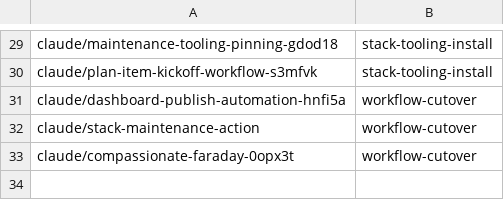
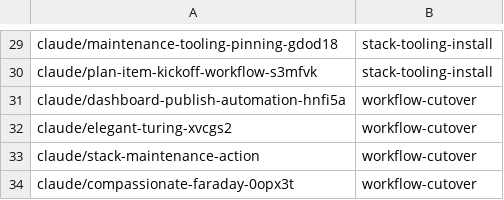
Before and after one commit to AbdelrhmanBassiouny/basstler, a TSV file: .claude/personal/plans/_generated/branch-index.tsv, drawn as a sheet; only a part is shown, gaps mark what is left out; the diff names each change by its address in the sheet, - before the commit and + after, or states it on an @@ line.

Commit message:
Update plan manifest for workflow-cutover

```diff
--- a/.claude/personal/plans/_generated/branch-index.tsv
+++ b/.claude/personal/plans/_generated/branch-index.tsv
+row 32: claude/elegant-turing-xvcgs2 | workflow-cutover
```
Also changed, not shown: 1 other file.
